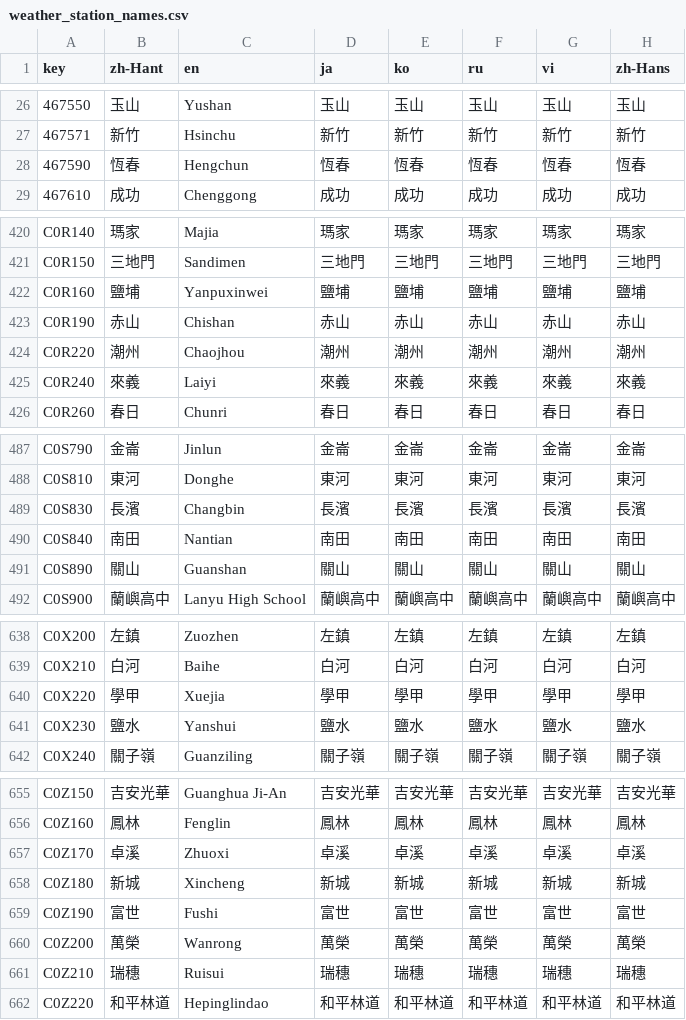
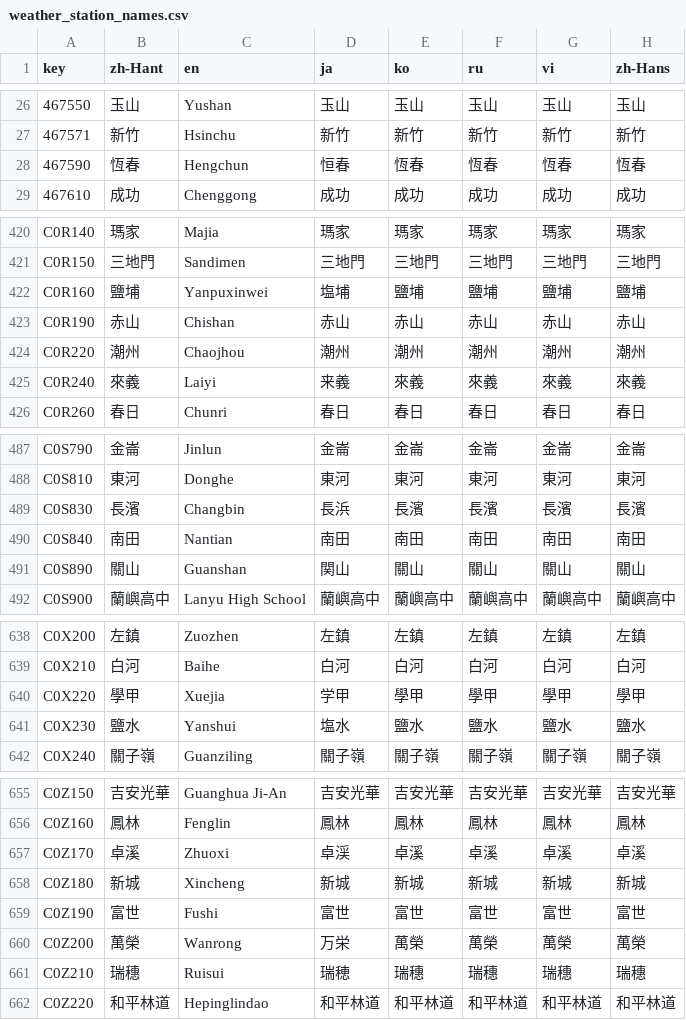
Before and after one commit to ExpTechTW/DPIP, a CSV file: assets/translations/weather_station_names.csv, drawn as a sheet; only a part is shown, gaps mark what is left out; the diff covers the shown part only.

```diff
--- a/assets/translations/weather_station_names.csv
+++ b/assets/translations/weather_station_names.csv
@@ -27,3 +27,3 @@
 "467571","新竹","Hsinchu","新竹","新竹","新竹","新竹","新竹"
-"467590","恆春","Hengchun","恆春","恆春","恆春","恆春","恆春"
+"467590","恆春","Hengchun","恒春","恆春","恆春","恆春","恆春"
 "467610","成功","Chenggong","成功","成功","成功","成功","成功"
@@ -421,6 +421,6 @@
 "C0R150","三地門","Sandimen","三地門","三地門","三地門","三地門","三地門"
-"C0R160","鹽埔","Yanpuxinwei","鹽埔","鹽埔","鹽埔","鹽埔","鹽埔"
+"C0R160","鹽埔","Yanpuxinwei","塩埔","鹽埔","鹽埔","鹽埔","鹽埔"
 "C0R190","赤山","Chishan","赤山","赤山","赤山","赤山","赤山"
 "C0R220","潮州","Chaojhou","潮州","潮州","潮州","潮州","潮州"
-"C0R240","來義","Laiyi","來義","來義","來義","來義","來義"
+"C0R240","來義","Laiyi","来義","來義","來義","來義","來義"
 "C0R260","春日","Chunri","春日","春日","春日","春日","春日"
@@ -488,5 +488,5 @@
 "C0S810","東河","Donghe","東河","東河","東河","東河","東河"
-"C0S830","長濱","Changbin","長濱","長濱","長濱","長濱","長濱"
+"C0S830","長濱","Changbin","長浜","長濱","長濱","長濱","長濱"
 "C0S840","南田","Nantian","南田","南田","南田","南田","南田"
-"C0S890","關山","Guanshan","關山","關山","關山","關山","關山"
+"C0S890","關山","Guanshan","関山","關山","關山","關山","關山"
 "C0S900","蘭嶼高中","Lanyu High School","蘭嶼高中","蘭嶼高中","蘭嶼高中","蘭嶼高中","蘭嶼高中"
@@ -639,4 +639,4 @@
 "C0X210","白河","Baihe","白河","白河","白河","白河","白河"
-"C0X220","學甲","Xuejia","學甲","學甲","學甲","學甲","學甲"
-"C0X230","鹽水","Yanshui","鹽水","鹽水","鹽水","鹽水","鹽水"
+"C0X220","學甲","Xuejia","学甲","學甲","學甲","學甲","學甲"
+"C0X230","鹽水","Yanshui","塩水","鹽水","鹽水","鹽水","鹽水"
 "C0X240","關子嶺","Guanziling","關子嶺","關子嶺","關子嶺","關子嶺","關子嶺"
@@ -656,7 +656,7 @@
 "C0Z160","鳳林","Fenglin","鳳林","鳳林","鳳林","鳳林","鳳林"
-"C0Z170","卓溪","Zhuoxi","卓溪","卓溪","卓溪","卓溪","卓溪"
+"C0Z170","卓溪","Zhuoxi","卓渓","卓溪","卓溪","卓溪","卓溪"
 "C0Z180","新城","Xincheng","新城","新城","新城","新城","新城"
 "C0Z190","富世","Fushi","富世","富世","富世","富世","富世"
-"C0Z200","萬榮","Wanrong","萬榮","萬榮","萬榮","萬榮","萬榮"
-"C0Z210","瑞穗","Ruisui","瑞穗","瑞穗","瑞穗","瑞穗","瑞穗"
+"C0Z200","萬榮","Wanrong","万栄","萬榮","萬榮","萬榮","萬榮"
+"C0Z210","瑞穗","Ruisui","瑞穂","瑞穗","瑞穗","瑞穗","瑞穗"
 "C0Z220","和平林道","Hepinglindao","和平林道","和平林道","和平林道","和平林道","和平林道"
```
Also changed, not shown: 18 edited cells elsewhere in this file.
